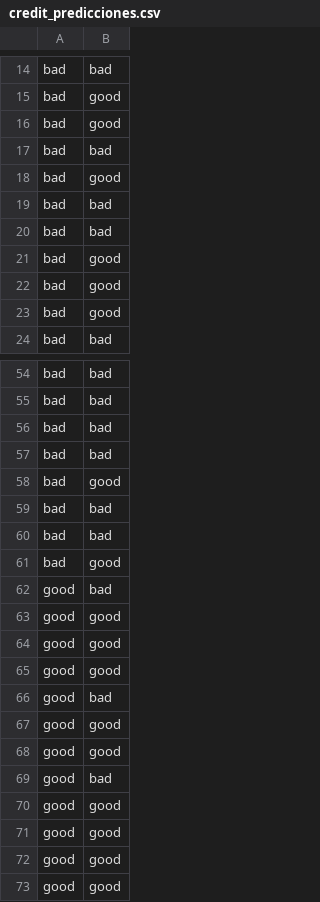
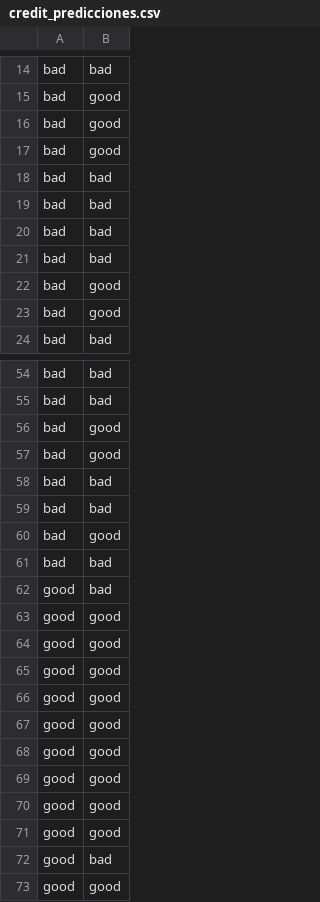
Before and after one commit to ayescafati/Libreria-Modelos-Predictivos-UNSAM, a CSV file: Testeos/predicciones/credit_predicciones.csv, drawn as a sheet; only a part is shown, gaps mark what is left out; the diff covers the shown part only.

```diff
--- a/Testeos/predicciones/credit_predicciones.csv
+++ b/Testeos/predicciones/credit_predicciones.csv
@@ -16,7 +16,7 @@ bad,good
 bad,good
-bad,bad
-bad,good
+bad,good
+bad,bad
 bad,bad
 bad,bad
-bad,good
+bad,bad
 bad,good
@@ -55,8 +55,8 @@ bad,bad
 bad,bad
-bad,bad
-bad,bad
-bad,good
+bad,good
+bad,good
+bad,bad
 bad,bad
-bad,bad
-bad,good
+bad,good
+bad,bad
 good,bad
@@ -65,9 +65,9 @@ good,good
 good,good
-good,bad
+good,good
 good,good
 good,good
-good,bad
+good,good
 good,good
 good,good
-good,good
+good,bad
 good,good
```
Also changed, not shown: 81 edited cells elsewhere in this file, Testeos/resultados/HR_spectral_type.csv, Testeos/resultados/credit.csv, 6 other files.
